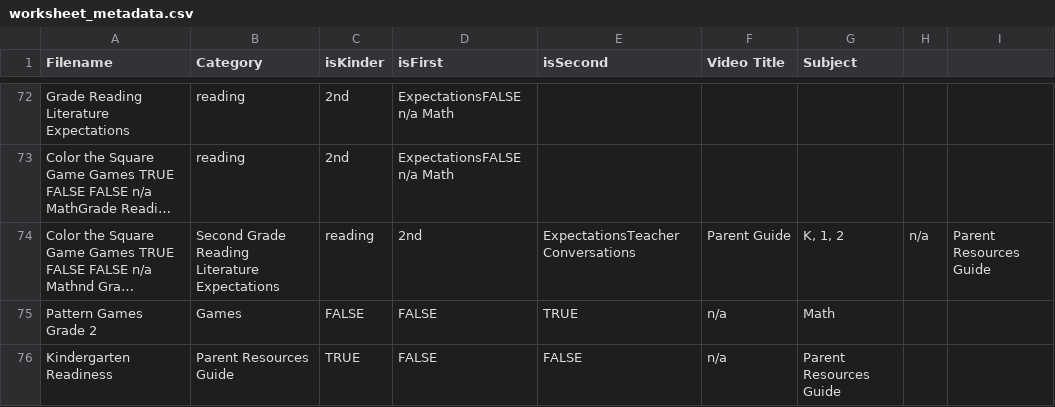
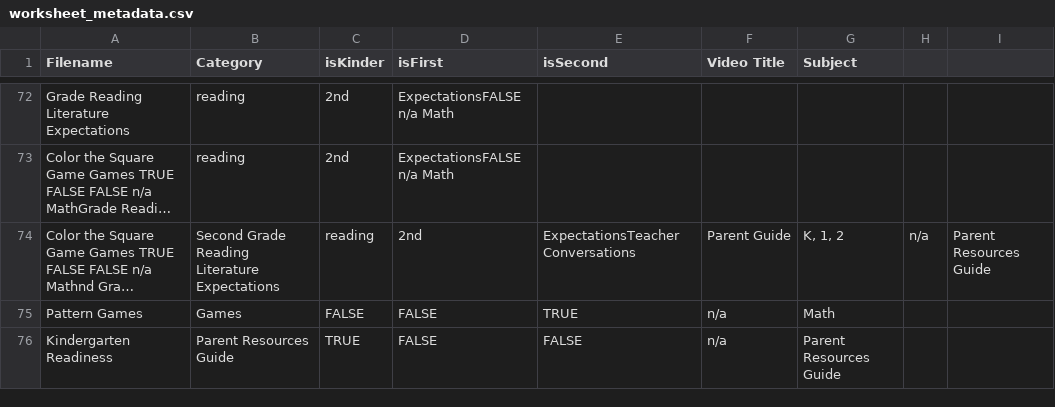
Before and after one commit to benstone1/slamhomelearning-website, a CSV file: public/worksheets/worksheet_metadata.csv, drawn as a sheet; only a part is shown, gaps mark what is left out; long unchanged cells end in …; the diff names each change by its address in the sheet, - before the commit and + after, or states it on an @@ line.

Commit message:
Update worksheet_metadata.csv

```diff
--- a/public/worksheets/worksheet_metadata.csv
+++ b/public/worksheets/worksheet_metadata.csv
-A75 (Filename): Pattern Games Grade 2
+A75 (Filename): Pattern Games
```
